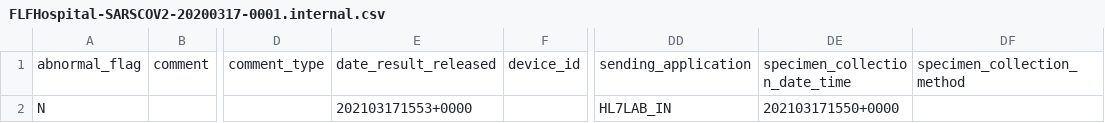
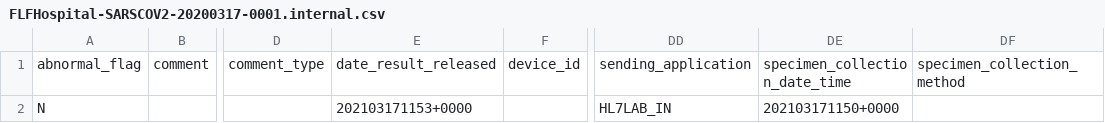
Before and after one commit to CDCgov/prime-reportstream, a CSV file: prime-router/src/testIntegration/resources/datatests/HL7_to_INTERNAL/FLFHospital-SARSCOV2-20200317-0001.internal.csv, drawn as a sheet; only a part is shown, gaps mark what is left out; the diff names each change by its address in the sheet, - before the commit and + after, or states it on an @@ line.

```diff
--- a/prime-router/src/testIntegration/resources/datatests/HL7_to_INTERNAL/FLFHospital-SARSCOV2-20200317-0001.internal.csv
+++ b/prime-router/src/testIntegration/resources/datatests/HL7_to_INTERNAL/FLFHospital-SARSCOV2-20200317-0001.internal.csv
-E2: 202103171553+0000
+E2: 202103171153+0000
-DE2: 202103171550+0000
+DE2: 202103171150+0000
```
Also changed, not shown: prime-router/src/testIntegration/resources/datatests/HL7_to_INTERNAL/EHT-20210316-0001.internal.csv, 2 other files.
